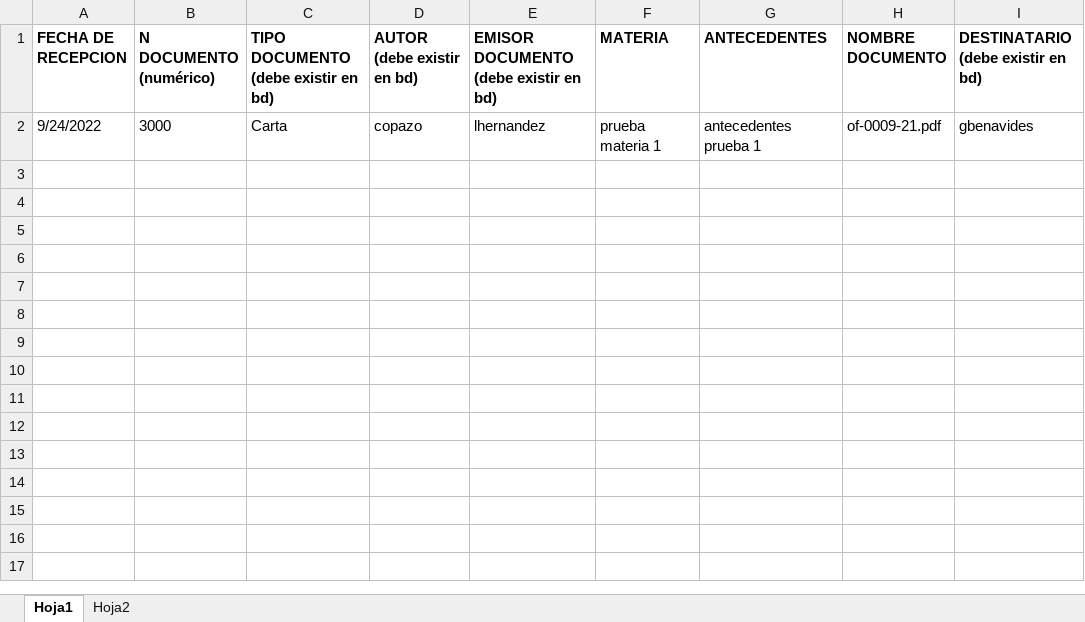
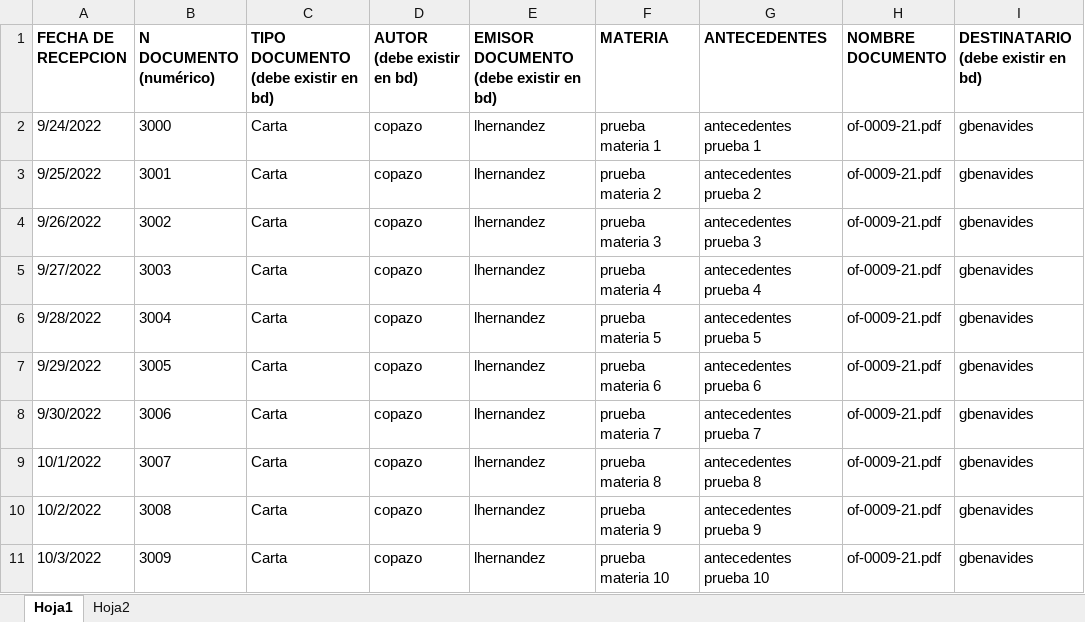
Before and after one commit to estlillo/-barbatos-consulta-exe, an Excel workbook: archivos_subir/Excel_plantilla.xlsx, sheet Hoja1, drawn as a sheet; values as stored, in another font and other column widths than the file's, no borders; the diff names each change by its address in the sheet, - before the commit and + after, or states it on an @@ line.

```diff
--- a/archivos_subir/Excel_plantilla.xlsx (sheet Hoja1)
+++ b/archivos_subir/Excel_plantilla.xlsx (sheet Hoja1)
+row 3: 9/25/2022 | 3001 | Carta | copazo | lhernandez | prueba materia 2 | antecedentes prueba 2 | of-0009-21.pdf | gbenavides
+row 4: 9/26/2022 | 3002 | Carta | copazo | lhernandez | prueba materia 3 | antecedentes prueba 3 | of-0009-21.pdf | gbenavides
+row 5: 9/27/2022 | 3003 | Carta | copazo | lhernandez | prueba materia 4 | antecedentes prueba 4 | of-0009-21.pdf | gbenavides
+row 6: 9/28/2022 | 3004 | Carta | copazo | lhernandez | prueba materia 5 | antecedentes prueba 5 | of-0009-21.pdf | gbenavides
+row 7: 9/29/2022 | 3005 | Carta | copazo | lhernandez | prueba materia 6 | antecedentes prueba 6 | of-0009-21.pdf | gbenavides
+row 8: 9/30/2022 | 3006 | Carta | copazo | lhernandez | prueba materia 7 | antecedentes prueba 7 | of-0009-21.pdf | gbenavides
+row 9: 10/1/2022 | 3007 | Carta | copazo | lhernandez | prueba materia 8 | antecedentes prueba 8 | of-0009-21.pdf | gbenavides
+row 10: 10/2/2022 | 3008 | Carta | copazo | lhernandez | prueba materia 9 | antecedentes prueba 9 | of-0009-21.pdf | gbenavides
+row 11: 10/3/2022 | 3009 | Carta | copazo | lhernandez | prueba materia 10 | antecedentes prueba 10 | of-0009-21.pdf | gbenavides
```
Also changed, not shown: 1 other file.
